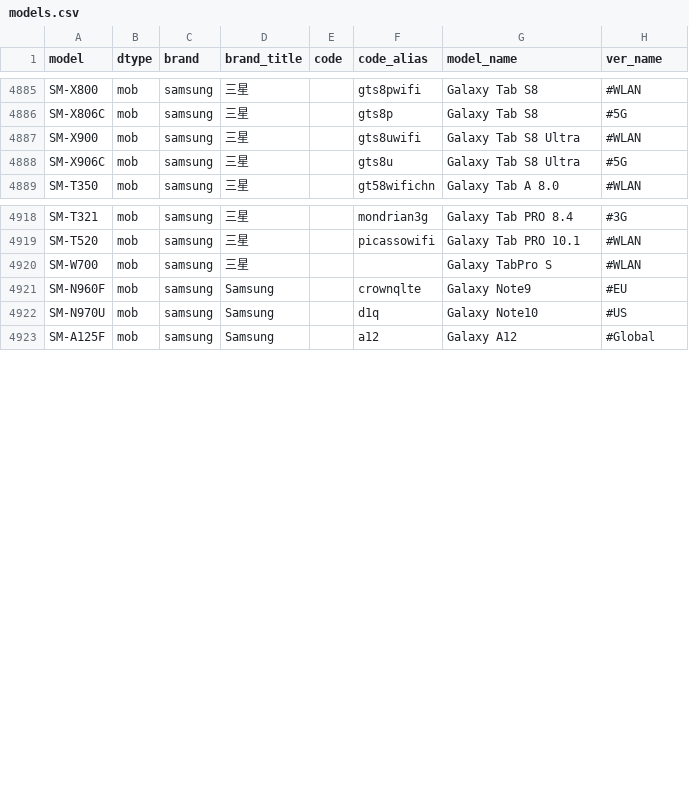
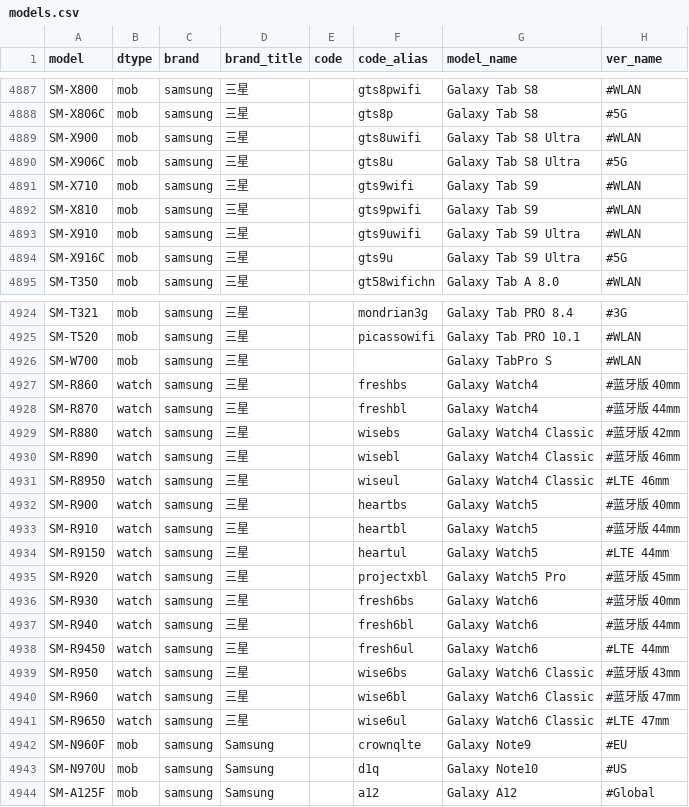
Before and after one commit to KHwang9883/MobileModels, a CSV file: scripts/models.csv, drawn as a sheet; only a part is shown, gaps mark what is left out; the diff covers the shown part only.

Commit message:
[samsung_cn] 新增 Galaxy Z Fold5, Flip5, Watch6 系列, Tab S9 系列

```diff
--- a/scripts/models.csv
+++ b/scripts/models.csv
@@ -4888,2 +4890,6 @@ SM-X900,mob,samsung,三星,,gts8uwifi,Galaxy Tab S8 Ultra,#WLAN
 SM-X906C,mob,samsung,三星,,gts8u,Galaxy Tab S8 Ultra,#5G
+SM-X710,mob,samsung,三星,,gts9wifi,Galaxy Tab S9,#WLAN
+SM-X810,mob,samsung,三星,,gts9pwifi,Galaxy Tab S9,#WLAN
+SM-X910,mob,samsung,三星,,gts9uwifi,Galaxy Tab S9 Ultra,#WLAN
+SM-X916C,mob,samsung,三星,,gts9u,Galaxy Tab S9 Ultra,#5G
 SM-T350,mob,samsung,三星,,gt58wifichn,Galaxy Tab A 8.0,#WLAN
@@ -4920,2 +4926,17 @@ SM-T520,mob,samsung,三星,,picassowifi,Galaxy Tab PRO 10.1,#WLAN
 SM-W700,mob,samsung,三星,,,Galaxy TabPro S,#WLAN
+SM-R860,watch,samsung,三星,,freshbs,Galaxy Watch4,#蓝牙版 40mm
+SM-R870,watch,samsung,三星,,freshbl,Galaxy Watch4,#蓝牙版 44mm
+SM-R880,watch,samsung,三星,,wisebs,Galaxy Watch4 Classic,#蓝牙版 42mm
+SM-R890,watch,samsung,三星,,wisebl,Galaxy Watch4 Classic,#蓝牙版 46mm
+SM-R8950,watch,samsung,三星,,wiseul,Galaxy Watch4 Classic,#LTE 46mm
+SM-R900,watch,samsung,三星,,heartbs,Galaxy Watch5,#蓝牙版 40mm
+SM-R910,watch,samsung,三星,,heartbl,Galaxy Watch5,#蓝牙版 44mm
+SM-R9150,watch,samsung,三星,,heartul,Galaxy Watch5,#LTE 44mm
+SM-R920,watch,samsung,三星,,projectxbl,Galaxy Watch5 Pro,#蓝牙版 45mm
+SM-R930,watch,samsung,三星,,fresh6bs,Galaxy Watch6,#蓝牙版 40mm
+SM-R940,watch,samsung,三星,,fresh6bl,Galaxy Watch6,#蓝牙版 44mm
+SM-R9450,watch,samsung,三星,,fresh6ul,Galaxy Watch6,#LTE 44mm
+SM-R950,watch,samsung,三星,,wise6bs,Galaxy Watch6 Classic,#蓝牙版 43mm
+SM-R960,watch,samsung,三星,,wise6bl,Galaxy Watch6 Classic,#蓝牙版 47mm
+SM-R9650,watch,samsung,三星,,wise6ul,Galaxy Watch6 Classic,#LTE 47mm
 SM-N960F,mob,samsung,Samsung,,crownqlte,Galaxy Note9,#EU
```
Also changed, not shown: 2 added rows elsewhere in this file, 2 other files.
